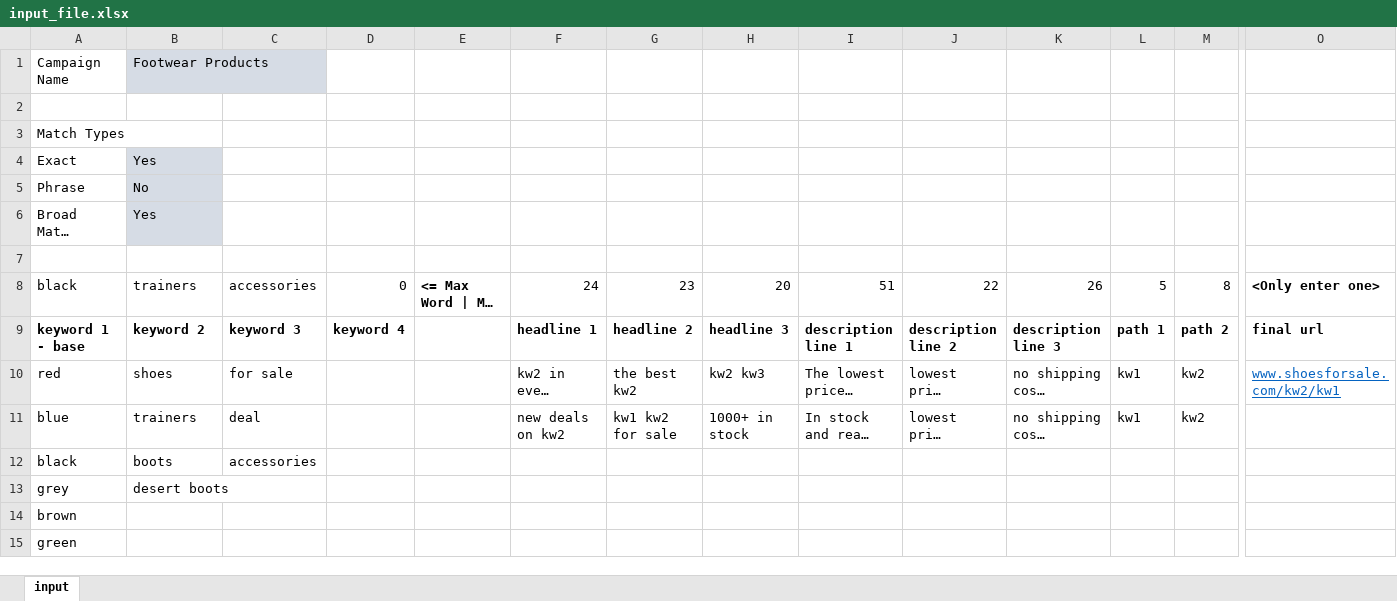
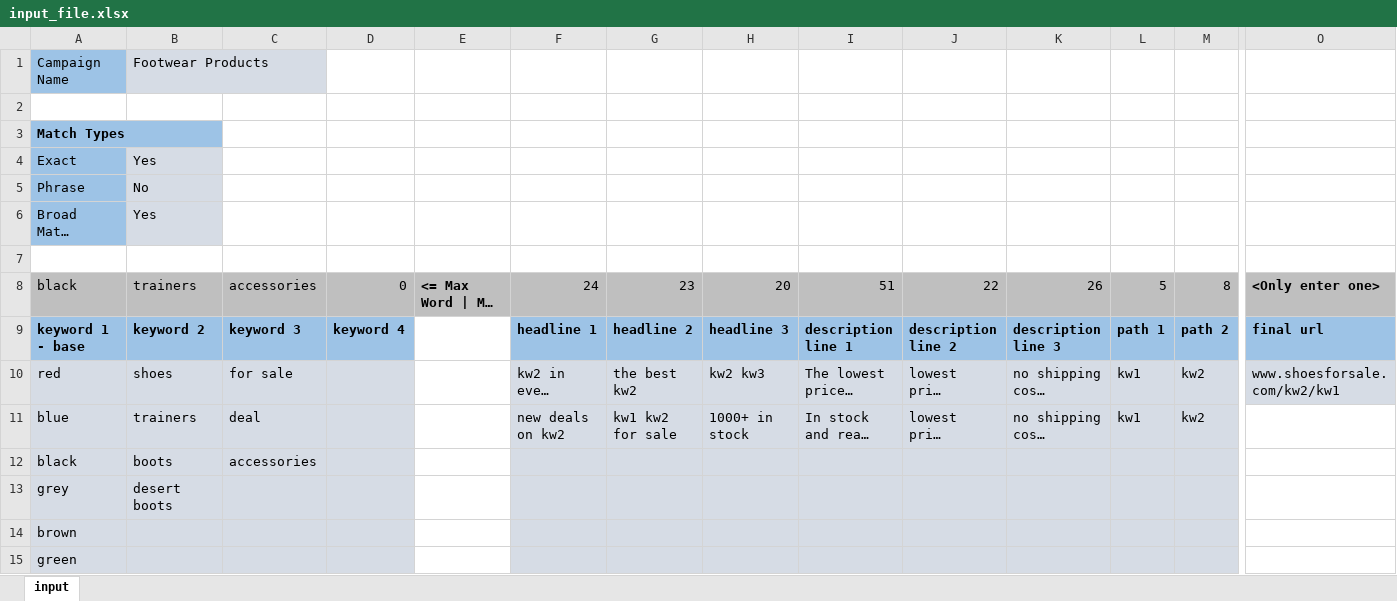
Before and after one commit to kurt213/skag-generator, an Excel workbook: input_file.xlsx, sheet input, drawn as a sheet; only a part is shown, gaps mark what is left out; long unchanged cells end in …; values as stored, in another font and other column widths than the file's, no borders; the diff names each change by its address in the sheet, - before the commit and + after, or states it on an @@ line.

Commit message:
Updated readme and input file format

```diff
--- a/input_file.xlsx (sheet input)
+++ b/input_file.xlsx (sheet input)
-A1 fill: none
+A1 fill: #9DC3E6
-A3:A6 fill: none
+A3:A6 fill: #9DC3E6
-A3 bold: off
+A3 bold: on
-A8:M8 fill: none
+A8:M8 fill: #BFBFBF
-O8 fill: none
+O8 fill: #BFBFBF
-A9:D9 fill: none
+A9:D9 fill: #9DC3E6
-F9:M9 fill: none
+F9:M9 fill: #9DC3E6
-O9 fill: none
+O9 fill: #9DC3E6
-A10:D15 fill: none
+A10:D15 fill: #D6DCE5
-F10:M15 fill: none
+F10:M15 fill: #D6DCE5
@@ O10 fill: none → #D6DCE5, underline: on → off, text colour: #0563C1 → black @@
```
Also changed, not shown: 1 other file.
